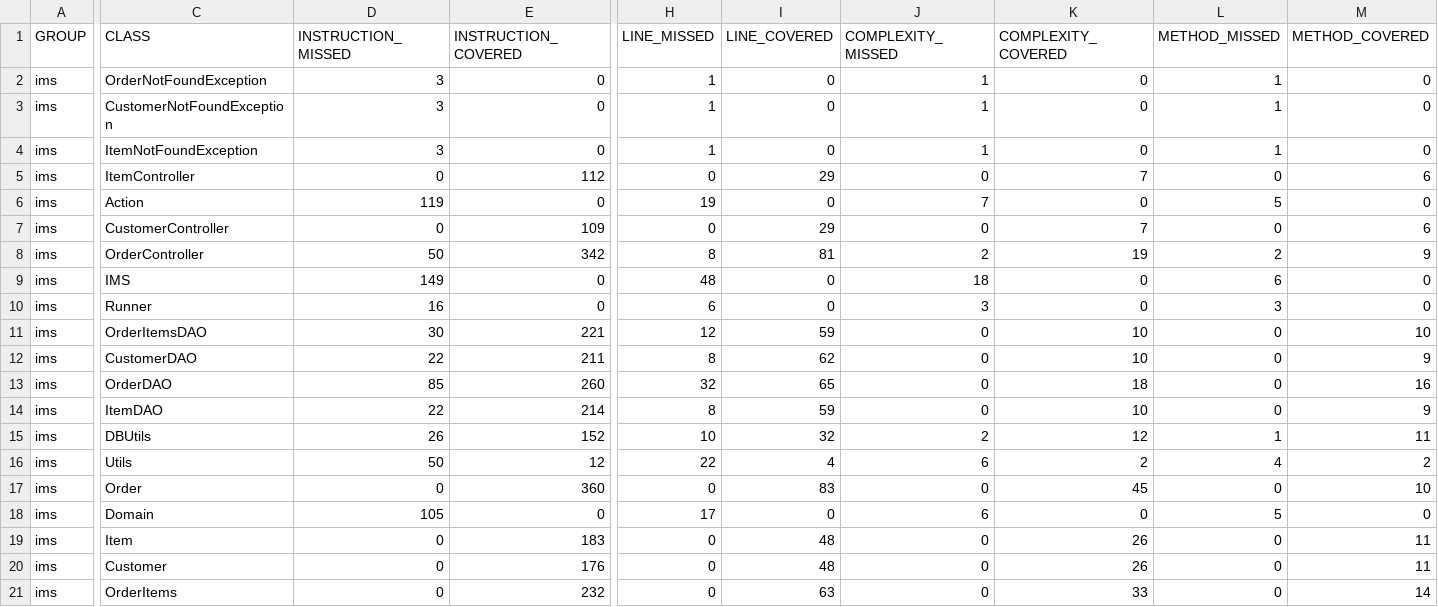
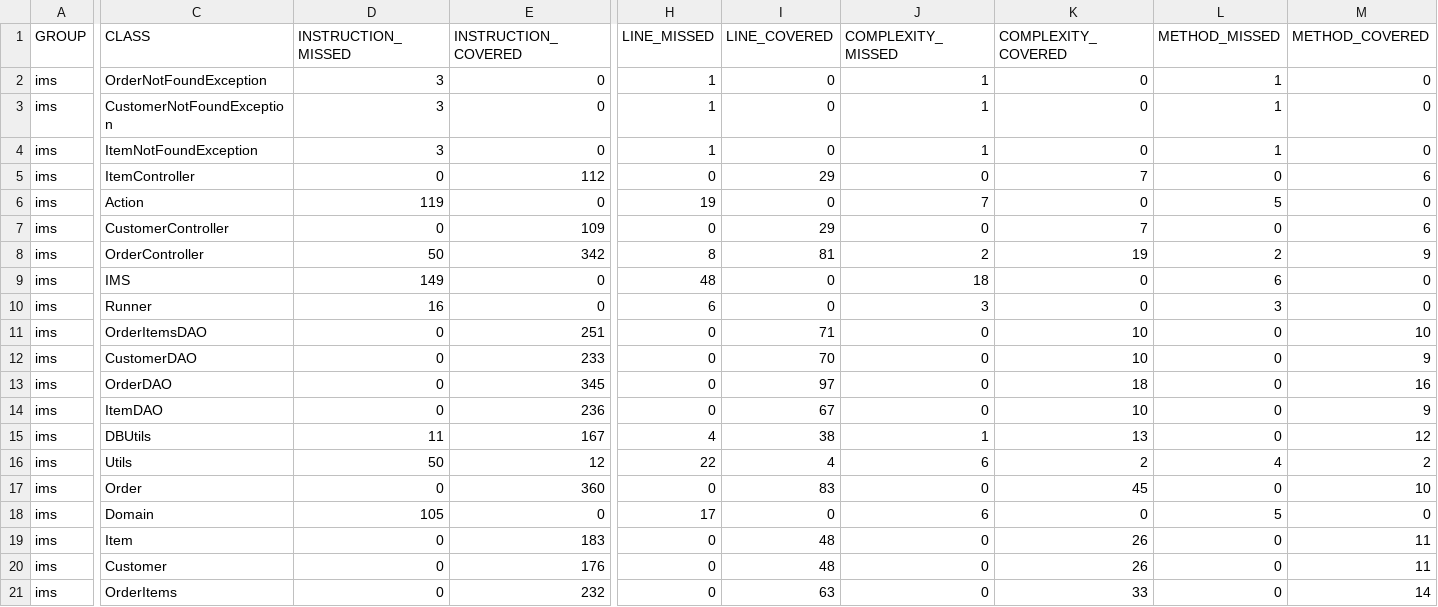
Before and after one commit to AWalker2112/IMS-Starter, a CSV file: target/site/jacoco/jacoco.csv, drawn as a sheet; only a part is shown, gaps mark what is left out; the diff names each change by its address in the sheet, - before the commit and + after, or states it on an @@ line.

```diff
--- a/target/site/jacoco/jacoco.csv
+++ b/target/site/jacoco/jacoco.csv
-D11 (INSTRUCTION_MISSED): 30
+D11 (INSTRUCTION_MISSED): 0
-E11 (INSTRUCTION_COVERED): 221
+E11 (INSTRUCTION_COVERED): 251
-H11 (LINE_MISSED): 12
+H11 (LINE_MISSED): 0
-I11 (LINE_COVERED): 59
+I11 (LINE_COVERED): 71
-D12 (INSTRUCTION_MISSED): 22
+D12 (INSTRUCTION_MISSED): 0
-E12 (INSTRUCTION_COVERED): 211
+E12 (INSTRUCTION_COVERED): 233
-H12 (LINE_MISSED): 8
+H12 (LINE_MISSED): 0
-I12 (LINE_COVERED): 62
+I12 (LINE_COVERED): 70
-D13 (INSTRUCTION_MISSED): 85
+D13 (INSTRUCTION_MISSED): 0
-E13 (INSTRUCTION_COVERED): 260
+E13 (INSTRUCTION_COVERED): 345
-H13 (LINE_MISSED): 32
+H13 (LINE_MISSED): 0
-I13 (LINE_COVERED): 65
+I13 (LINE_COVERED): 97
-D14 (INSTRUCTION_MISSED): 22
+D14 (INSTRUCTION_MISSED): 0
-E14 (INSTRUCTION_COVERED): 214
+E14 (INSTRUCTION_COVERED): 236
-H14 (LINE_MISSED): 8
+H14 (LINE_MISSED): 0
-I14 (LINE_COVERED): 59
+I14 (LINE_COVERED): 67
-D15 (INSTRUCTION_MISSED): 26
+D15 (INSTRUCTION_MISSED): 11
-E15 (INSTRUCTION_COVERED): 152
+E15 (INSTRUCTION_COVERED): 167
-H15 (LINE_MISSED): 10
+H15 (LINE_MISSED): 4
-I15 (LINE_COVERED): 32
+I15 (LINE_COVERED): 38
-J15 (COMPLEXITY_MISSED): 2
+J15 (COMPLEXITY_MISSED): 1
-K15 (COMPLEXITY_COVERED): 12
+K15 (COMPLEXITY_COVERED): 13
-L15 (METHOD_MISSED): 1
+L15 (METHOD_MISSED): 0
-M15 (METHOD_COVERED): 11
+M15 (METHOD_COVERED): 12
```
Also changed, not shown: 53 other files.
